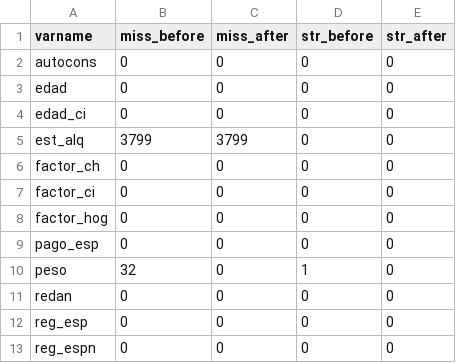
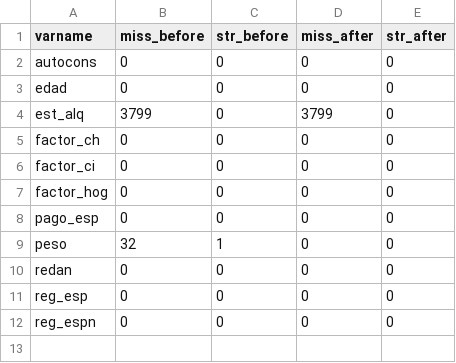
Before and after one commit to BID-DATA/armonizacion_microdatos_encuestas_hogares_scl, a CSV file: MEX/ENIGH/2012/m8_m12/data_merge/check/audit_ENIGH2012_m8m12.csv, drawn as a sheet.

```diff
--- a/MEX/ENIGH/2012/m8_m12/data_merge/check/audit_ENIGH2012_m8m12.csv
+++ b/MEX/ENIGH/2012/m8_m12/data_merge/check/audit_ENIGH2012_m8m12.csv
@@ -1,6 +1,5 @@
-varname,miss_before,miss_after,str_before,str_after
+varname,miss_before,str_before,miss_after,str_after
 autocons,0,0,0,0
 edad,0,0,0,0
-edad_ci,0,0,0,0
-est_alq,3799,3799,0,0
+est_alq,3799,0,3799,0
 factor_ch,0,0,0,0
@@ -9,3 +8,3 @@ factor_hog,0,0,0,0
 pago_esp,0,0,0,0
-peso,32,0,1,0
+peso,32,1,0,0
 redan,0,0,0,0
```
Also changed, not shown: 3 other files.
